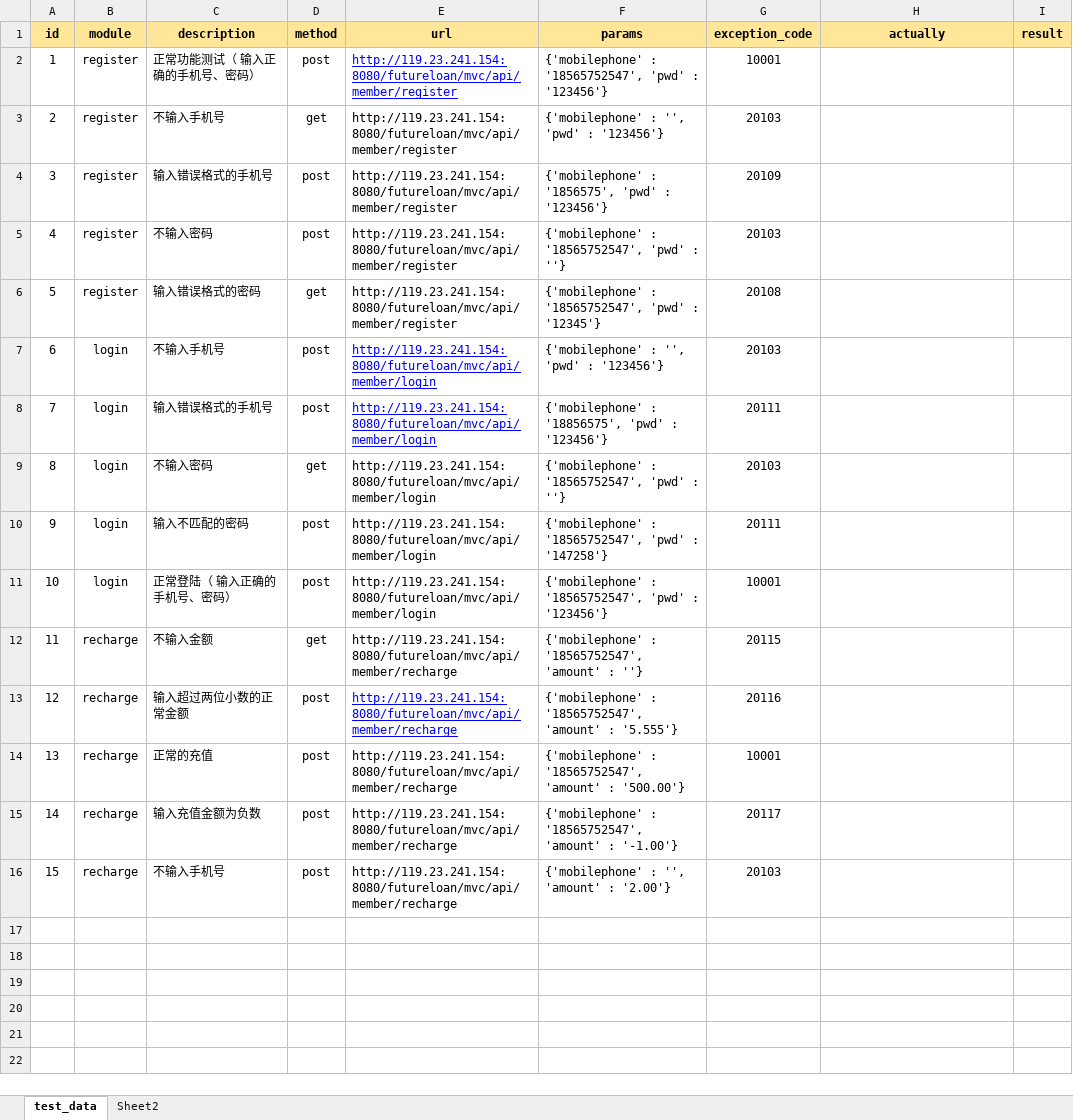
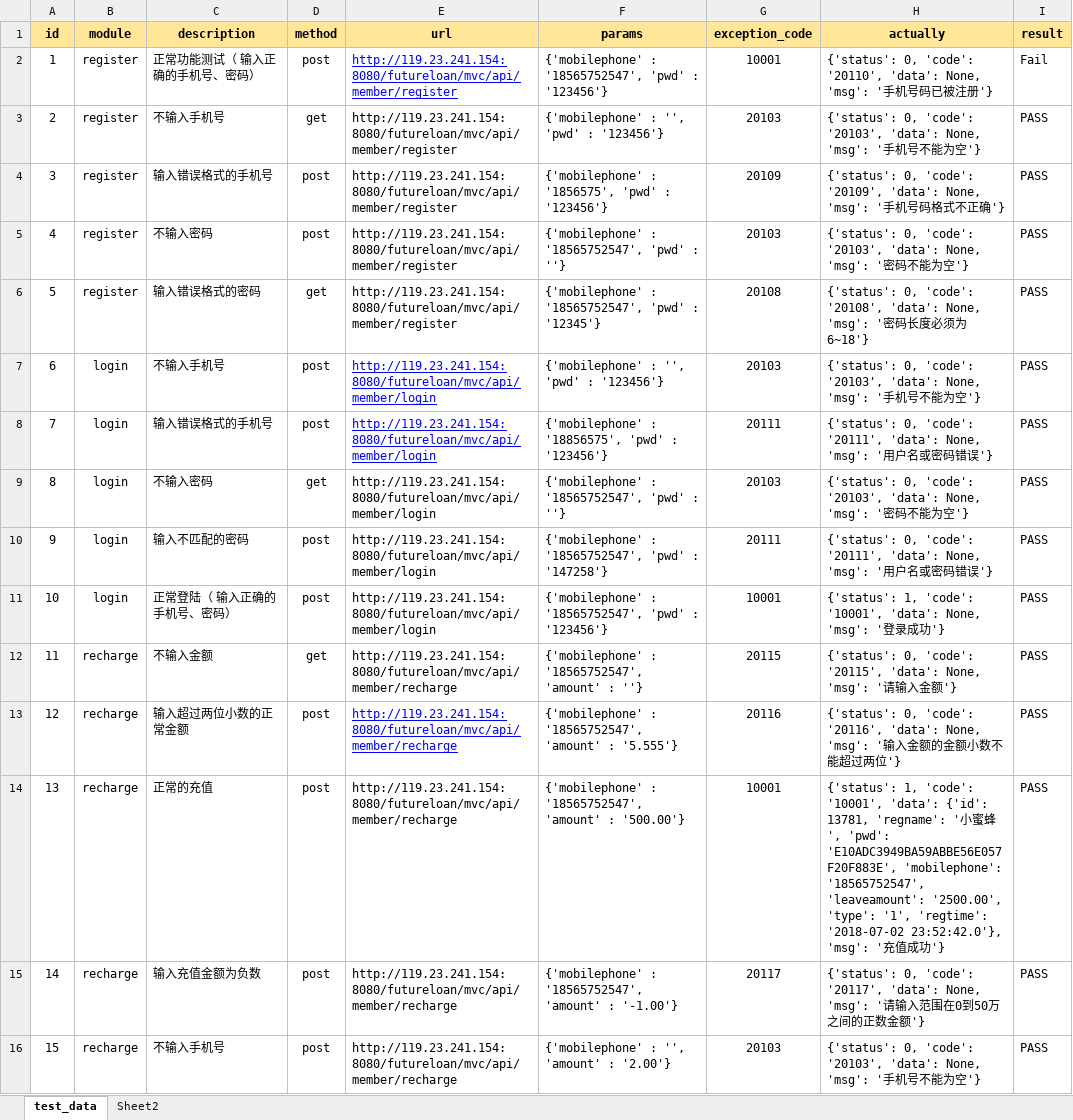
Before and after one commit to diaosi168/Test-demo, an Excel workbook: class_0626/tase_case.xlsx, sheet test_data, drawn as a sheet; values as stored, in another font and other column widths than the file's, no borders; the diff names each change by its address in the sheet, - before the commit and + after, or states it on an @@ line.

```diff
--- a/class_0626/tase_case.xlsx (sheet test_data)
+++ b/class_0626/tase_case.xlsx (sheet test_data)
-H2 (actually): (empty)
+H2 (actually): {'status': 0, 'code': '20110', 'data': None, 'msg': '手机号码已被注册'}
-I2 (result): (empty)
+I2 (result): Fail
-H3 (actually): (empty)
+H3 (actually): {'status': 0, 'code': '20103', 'data': None, 'msg': '手机号不能为空'}
-I3:I16 (result): (empty)
+I3:I16 (result): PASS
-H4 (actually): (empty)
+H4 (actually): {'status': 0, 'code': '20109', 'data': None, 'msg': '手机号码格式不正确'}
-H5 (actually): (empty)
+H5 (actually): {'status': 0, 'code': '20103', 'data': None, 'msg': '密码不能为空'}
-H6 (actually): (empty)
+H6 (actually): {'status': 0, 'code': '20108', 'data': None, 'msg': '密码长度必须为6~18'}
-H7 (actually): (empty)
+H7 (actually): {'status': 0, 'code': '20103', 'data': None, 'msg': '手机号不能为空'}
-H8 (actually): (empty)
+H8 (actually): {'status': 0, 'code': '20111', 'data': None, 'msg': '用户名或密码错误'}
-H9 (actually): (empty)
+H9 (actually): {'status': 0, 'code': '20103', 'data': None, 'msg': '密码不能为空'}
-H10 (actually): (empty)
+H10 (actually): {'status': 0, 'code': '20111', 'data': None, 'msg': '用户名或密码错误'}
-H11 (actually): (empty)
+H11 (actually): {'status': 1, 'code': '10001', 'data': None, 'msg': '登录成功'}
-H12 (actually): (empty)
+H12 (actually): {'status': 0, 'code': '20115', 'data': None, 'msg': '请输入金额'}
-H13 (actually): (empty)
+H13 (actually): {'status': 0, 'code': '20116', 'data': None, 'msg': '输入金额的金额小数不能超过两位'}
-H14 (actually): (empty)
+H14 (actually): {'status': 1, 'code': '10001', 'data': {'id': 13781, 'regname': '小蜜蜂', 'pwd': 'E10ADC3949BA59ABBE56E057F20F883E', 'mobilephone': '18565752547', 'leaveamount': '2500.00', 'type': '1', 'regtime': '2018-07-02 23:52:42.0'}, 'msg': '充值成功'}
-H15 (actually): (empty)
+H15 (actually): {'status': 0, 'code': '20117', 'data': None, 'msg': '请输入范围在0到50万之间的正数金额'}
-H16 (actually): (empty)
+H16 (actually): {'status': 0, 'code': '20103', 'data': None, 'msg': '手机号不能为空'}
```
Also changed, not shown: 4 other files.
